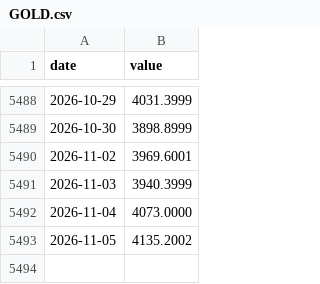
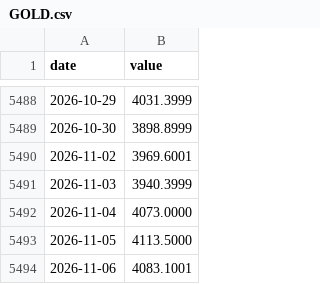
Before and after one commit to mirorichard-boop/credit-monitor, a CSV file: data/liquidity/raw/GOLD.csv, drawn as a sheet; only a part is shown, gaps mark what is left out.

```diff
--- a/data/liquidity/raw/GOLD.csv
+++ b/data/liquidity/raw/GOLD.csv
@@ -5492,2 +5492,3 @@ date,value
 2026-11-04,4073.0000
-2026-11-05,4135.2002
+2026-11-05,4113.5000
+2026-11-06,4083.1001
```
Also changed, not shown: data/liquidity/panel.csv, data/liquidity/raw/CBBTCUSD.csv, 31 other files.
